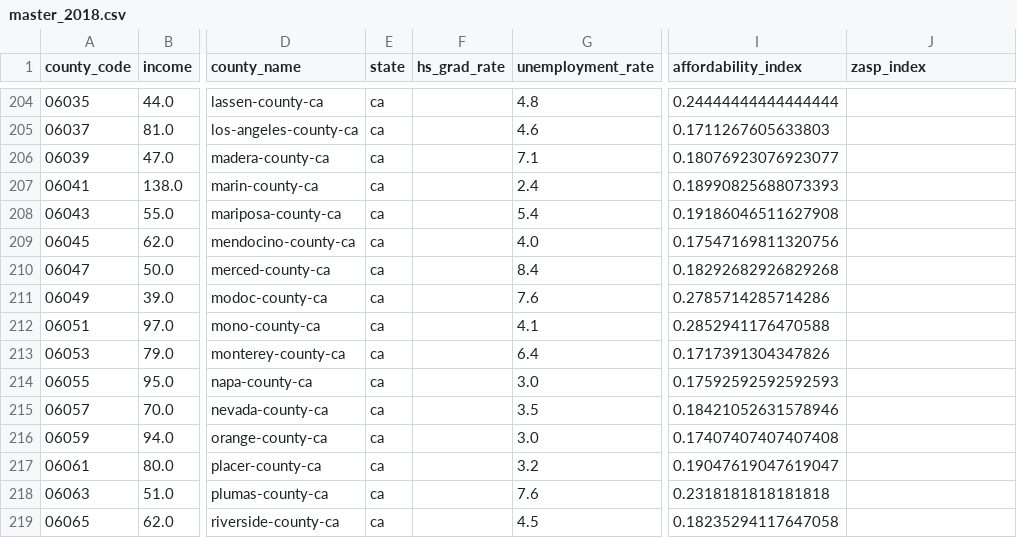
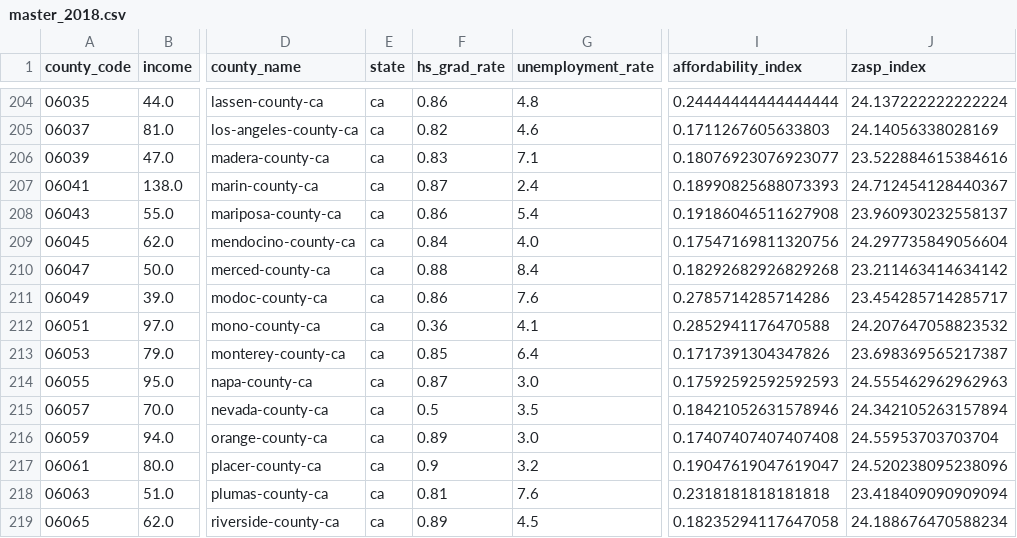
Before and after one commit to Carolina-Data-Challenge/ZASP, a CSV file: master_2018.csv, drawn as a sheet; only a part is shown, gaps mark what is left out; the diff covers the shown part only; the diff names each change by its address in the sheet, - before the commit and + after, or states it on an @@ line.

```diff
--- a/master_2018.csv
+++ b/master_2018.csv
-F204 (hs_grad_rate): (empty)
+F204 (hs_grad_rate): 0.86
-J204 (zasp_index): (empty)
+J204 (zasp_index): 24.137222222222224
-F205 (hs_grad_rate): (empty)
+F205 (hs_grad_rate): 0.82
-J205 (zasp_index): (empty)
+J205 (zasp_index): 24.14056338028169
-F206 (hs_grad_rate): (empty)
+F206 (hs_grad_rate): 0.83
-J206 (zasp_index): (empty)
+J206 (zasp_index): 23.522884615384616
-F207 (hs_grad_rate): (empty)
+F207 (hs_grad_rate): 0.87
-J207 (zasp_index): (empty)
+J207 (zasp_index): 24.712454128440367
-F208 (hs_grad_rate): (empty)
+F208 (hs_grad_rate): 0.86
-J208 (zasp_index): (empty)
+J208 (zasp_index): 23.960930232558137
-F209 (hs_grad_rate): (empty)
+F209 (hs_grad_rate): 0.84
-J209 (zasp_index): (empty)
+J209 (zasp_index): 24.297735849056604
-F210 (hs_grad_rate): (empty)
+F210 (hs_grad_rate): 0.88
-J210 (zasp_index): (empty)
+J210 (zasp_index): 23.211463414634142
-F211 (hs_grad_rate): (empty)
+F211 (hs_grad_rate): 0.86
-J211 (zasp_index): (empty)
+J211 (zasp_index): 23.454285714285717
-F212 (hs_grad_rate): (empty)
+F212 (hs_grad_rate): 0.36
-J212 (zasp_index): (empty)
+J212 (zasp_index): 24.207647058823532
-F213 (hs_grad_rate): (empty)
+F213 (hs_grad_rate): 0.85
-J213 (zasp_index): (empty)
+J213 (zasp_index): 23.698369565217387
-F214 (hs_grad_rate): (empty)
+F214 (hs_grad_rate): 0.87
-J214 (zasp_index): (empty)
+J214 (zasp_index): 24.555462962962963
-F215 (hs_grad_rate): (empty)
+F215 (hs_grad_rate): 0.5
-J215 (zasp_index): (empty)
+J215 (zasp_index): 24.342105263157894
-F216 (hs_grad_rate): (empty)
+F216 (hs_grad_rate): 0.89
-J216 (zasp_index): (empty)
+J216 (zasp_index): 24.55953703703704
-F217 (hs_grad_rate): (empty)
+F217 (hs_grad_rate): 0.9
-J217 (zasp_index): (empty)
+J217 (zasp_index): 24.520238095238096
-F218 (hs_grad_rate): (empty)
+F218 (hs_grad_rate): 0.81
-J218 (zasp_index): (empty)
+J218 (zasp_index): 23.418409090909094
-F219 (hs_grad_rate): (empty)
+F219 (hs_grad_rate): 0.89
-J219 (zasp_index): (empty)
+J219 (zasp_index): 24.188676470588234
```
Also changed, not shown: 84 edited cells elsewhere in this file, high-school-graduation-data/hs_grad_rate.csv, master_2019.csv.
